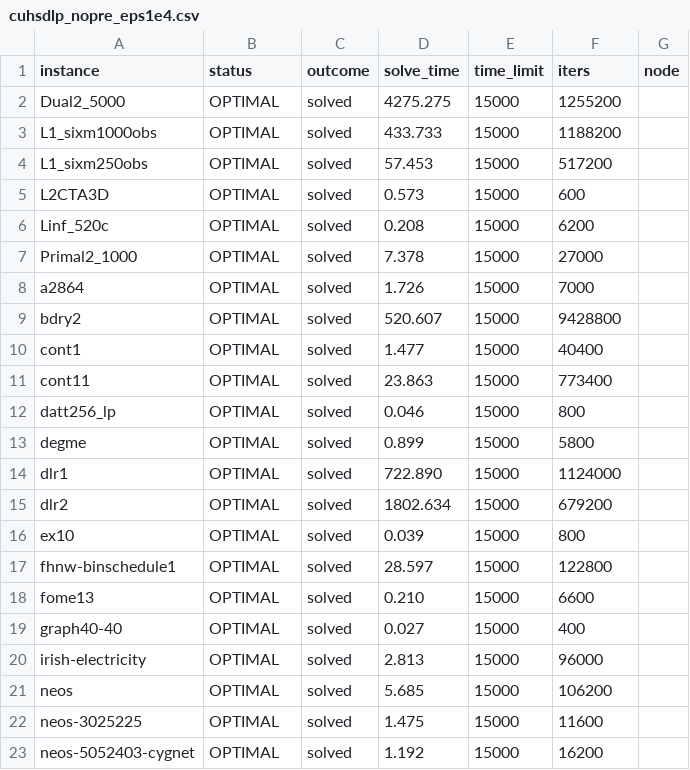
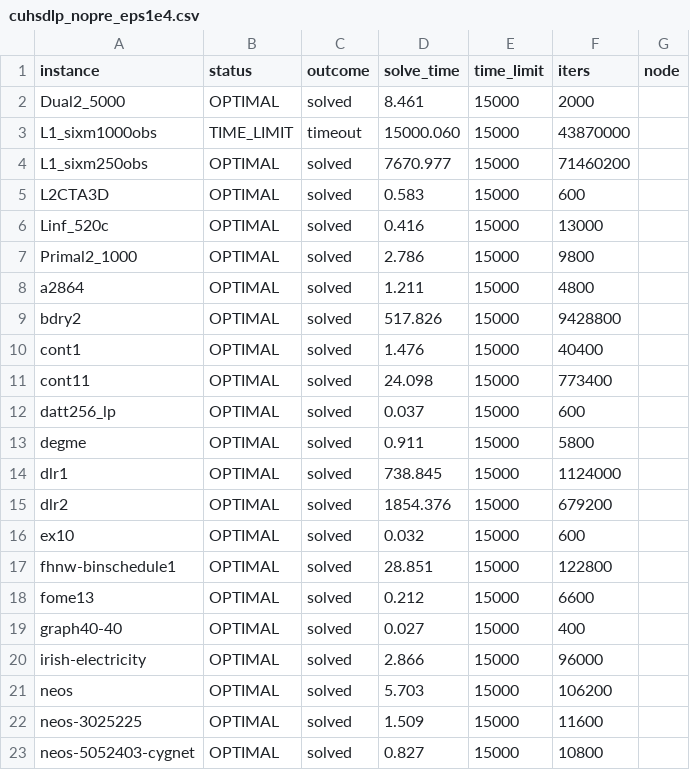
Before and after one commit to MIT-Lu-Lab/H-PDLP, a CSV file: result/mittelmann/raw/cuhsdlp_nopre_eps1e4.csv, drawn as a sheet; only a part is shown; the diff covers the shown part only.

```diff
--- a/result/mittelmann/raw/cuhsdlp_nopre_eps1e4.csv
+++ b/result/mittelmann/raw/cuhsdlp_nopre_eps1e4.csv
@@ -1,23 +1,23 @@
 instance,status,outcome,solve_time,time_limit,iters,node
-Dual2_5000,OPTIMAL,solved,4275.275,15000,1255200,
-L1_sixm1000obs,OPTIMAL,solved,433.733,15000,1188200,
-L1_sixm250obs,OPTIMAL,solved,57.453,15000,517200,
-L2CTA3D,OPTIMAL,solved,0.573,15000,600,
-Linf_520c,OPTIMAL,solved,0.208,15000,6200,
-Primal2_1000,OPTIMAL,solved,7.378,15000,27000,
-a2864,OPTIMAL,solved,1.726,15000,7000,
-bdry2,OPTIMAL,solved,520.607,15000,9428800,
-cont1,OPTIMAL,solved,1.477,15000,40400,
-cont11,OPTIMAL,solved,23.863,15000,773400,
-datt256_lp,OPTIMAL,solved,0.046,15000,800,
-degme,OPTIMAL,solved,0.899,15000,5800,
-dlr1,OPTIMAL,solved,722.890,15000,1124000,
-dlr2,OPTIMAL,solved,1802.634,15000,679200,
-ex10,OPTIMAL,solved,0.039,15000,800,
-fhnw-binschedule1,OPTIMAL,solved,28.597,15000,122800,
-fome13,OPTIMAL,solved,0.210,15000,6600,
+Dual2_5000,OPTIMAL,solved,8.461,15000,2000,
+L1_sixm1000obs,TIME_LIMIT,timeout,15000.060,15000,43870000,
+L1_sixm250obs,OPTIMAL,solved,7670.977,15000,71460200,
+L2CTA3D,OPTIMAL,solved,0.583,15000,600,
+Linf_520c,OPTIMAL,solved,0.416,15000,13000,
+Primal2_1000,OPTIMAL,solved,2.786,15000,9800,
+a2864,OPTIMAL,solved,1.211,15000,4800,
+bdry2,OPTIMAL,solved,517.826,15000,9428800,
+cont1,OPTIMAL,solved,1.476,15000,40400,
+cont11,OPTIMAL,solved,24.098,15000,773400,
+datt256_lp,OPTIMAL,solved,0.037,15000,600,
+degme,OPTIMAL,solved,0.911,15000,5800,
+dlr1,OPTIMAL,solved,738.845,15000,1124000,
+dlr2,OPTIMAL,solved,1854.376,15000,679200,
+ex10,OPTIMAL,solved,0.032,15000,600,
+fhnw-binschedule1,OPTIMAL,solved,28.851,15000,122800,
+fome13,OPTIMAL,solved,0.212,15000,6600,
 graph40-40,OPTIMAL,solved,0.027,15000,400,
-irish-electricity,OPTIMAL,solved,2.813,15000,96000,
-neos,OPTIMAL,solved,5.685,15000,106200,
-neos-3025225,OPTIMAL,solved,1.475,15000,11600,
-neos-5052403-cygnet,OPTIMAL,solved,1.192,15000,16200,
+irish-electricity,OPTIMAL,solved,2.866,15000,96000,
+neos,OPTIMAL,solved,5.703,15000,106200,
+neos-3025225,OPTIMAL,solved,1.509,15000,11600,
+neos-5052403-cygnet,OPTIMAL,solved,0.827,15000,10800,
```
Also changed, not shown: 39 edited cells elsewhere in this file, result/miplib/raw/cuhsdlp_nopre_eps1e4.csv, result/miplib/raw/cuhsdlp_nopre_eps1e8.csv, 5 other files.
